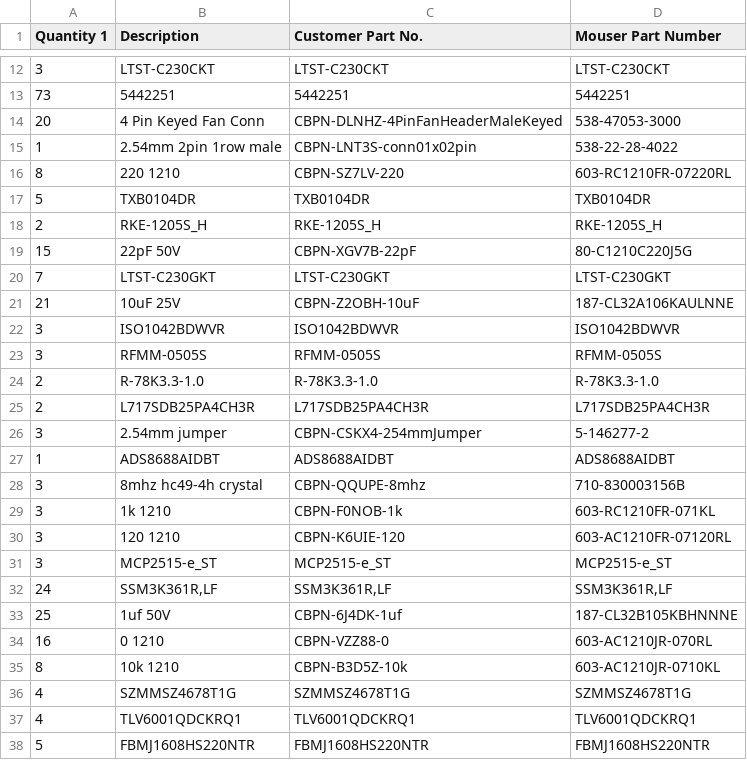
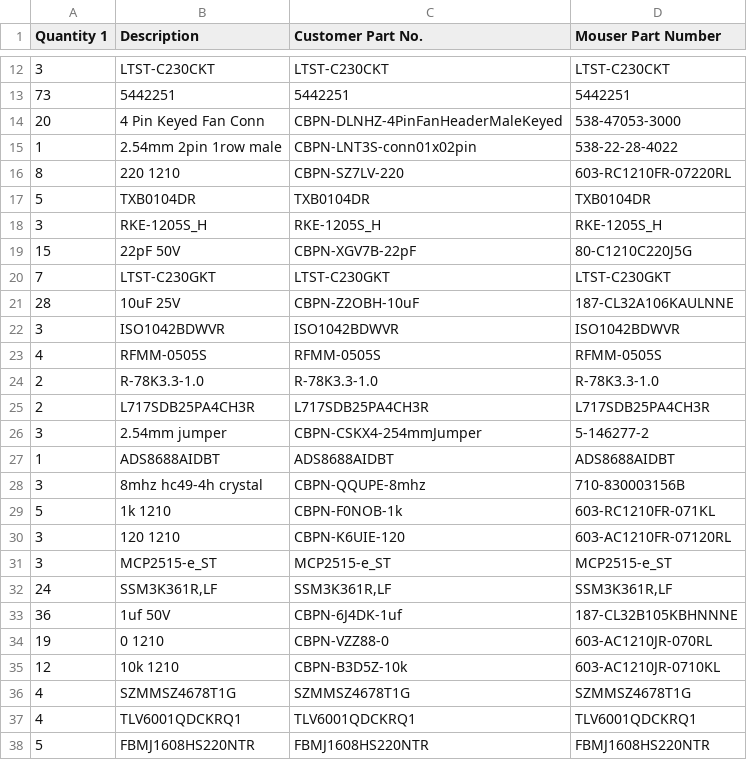
Before and after one commit to datacrystals/TractionInverterV3, a CSV file: Boards/BOMs/Combined.csv, drawn as a sheet; only a part is shown, gaps mark what is left out; the diff covers the shown part only.

```diff
--- a/Boards/BOMs/Combined.csv
+++ b/Boards/BOMs/Combined.csv
@@ -17,8 +17,8 @@ Quantity 1,Description,Customer Part No.,Mouser Part Number
 5,TXB0104DR,TXB0104DR,TXB0104DR
-2,RKE-1205S_H,RKE-1205S_H,RKE-1205S_H
+3,RKE-1205S_H,RKE-1205S_H,RKE-1205S_H
 15,22pF 50V,CBPN-XGV7B-22pF,80-C1210C220J5G
 7,LTST-C230GKT,LTST-C230GKT,LTST-C230GKT
-21,10uF 25V,CBPN-Z2OBH-10uF,187-CL32A106KAULNNE
+28,10uF 25V,CBPN-Z2OBH-10uF,187-CL32A106KAULNNE
 3,ISO1042BDWVR,ISO1042BDWVR,ISO1042BDWVR
-3,RFMM-0505S,RFMM-0505S,RFMM-0505S
+4,RFMM-0505S,RFMM-0505S,RFMM-0505S
 2,R-78K3.3-1.0,R-78K3.3-1.0,R-78K3.3-1.0
@@ -28,3 +28,3 @@ Quantity 1,Description,Customer Part No.,Mouser Part Number
 3,8mhz hc49-4h crystal,CBPN-QQUPE-8mhz,710-830003156B
-3,1k 1210,CBPN-F0NOB-1k,603-RC1210FR-071KL
+5,1k 1210,CBPN-F0NOB-1k,603-RC1210FR-071KL
 3,120 1210,CBPN-K6UIE-120,603-AC1210FR-07120RL
@@ -32,5 +32,5 @@ Quantity 1,Description,Customer Part No.,Mouser Part Number
 24,"SSM3K361R,LF","SSM3K361R,LF","SSM3K361R,LF"
-25,1uf 50V,CBPN-6J4DK-1uf,187-CL32B105KBHNNNE
-16,0 1210,CBPN-VZZ88-0,603-AC1210JR-070RL
-8,10k 1210,CBPN-B3D5Z-10k,603-AC1210JR-0710KL
+36,1uf 50V,CBPN-6J4DK-1uf,187-CL32B105KBHNNNE
+19,0 1210,CBPN-VZZ88-0,603-AC1210JR-070RL
+12,10k 1210,CBPN-B3D5Z-10k,603-AC1210JR-0710KL
 4,SZMMSZ4678T1G,SZMMSZ4678T1G,SZMMSZ4678T1G
```
Also changed, not shown: 12 added rows and 7 edited cells elsewhere in this file, 22 other files.
